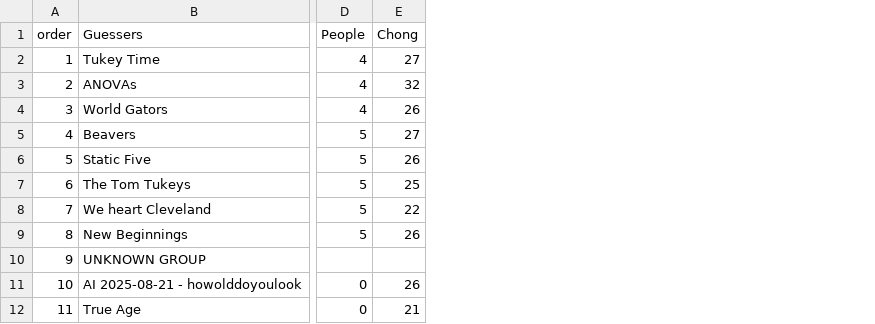
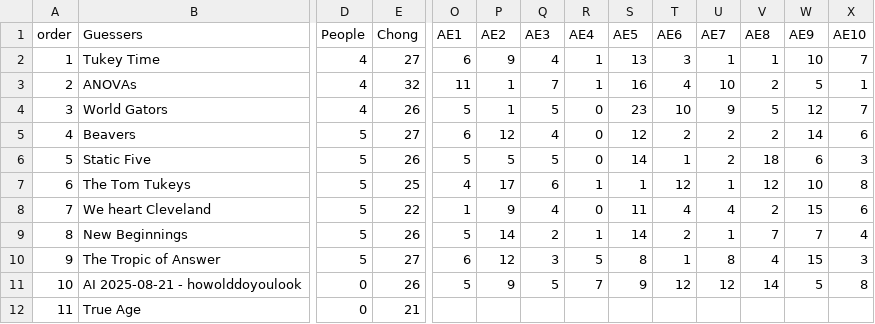
Before and after one commit to THOMASELOVE/431-data, a CSV file: data/ten-photos-by-group-2026.csv, drawn as a sheet; only a part is shown, gaps mark what is left out; the diff covers the shown part only; the diff names each change by its address in the sheet, - before the commit and + after, or states it on an @@ line.

Commit message:
Add files via upload

```diff
--- a/data/ten-photos-by-group-2026.csv
+++ b/data/ten-photos-by-group-2026.csv
+column O (AE1), rows 2-11: 6 | 11 | 5 | 6 | 5 | 4 | 1 | 5 | 6 | 5
+column P (AE2), rows 2-11: 9 | 1 | 1 | 12 | 5 | 17 | 9 | 14 | 12 | 9
+column Q (AE3), rows 2-11: 4 | 7 | 5 | 4 | 5 | 6 | 4 | 2 | 3 | 5
+column R (AE4), rows 2-11: 1 | 1 | 0 | 0 | 0 | 1 | 0 | 1 | 5 | 7
+column S (AE5), rows 2-11: 13 | 16 | 23 | 12 | 14 | 1 | 11 | 14 | 8 | 9
+column T (AE6), rows 2-11: 3 | 4 | 10 | 2 | 1 | 12 | 4 | 2 | 1 | 12
+column U (AE7), rows 2-11: 1 | 10 | 9 | 2 | 2 | 1 | 4 | 1 | 8 | 12
+column V (AE8), rows 2-11: 1 | 2 | 5 | 2 | 18 | 12 | 2 | 7 | 4 | 14
+column W (AE9), rows 2-11: 10 | 5 | 12 | 14 | 6 | 10 | 15 | 7 | 15 | 5
+column X (AE10), rows 2-11: 7 | 1 | 7 | 6 | 3 | 8 | 6 | 4 | 3 | 8
-B10 (Guessers): UNKNOWN GROUP
+B10 (Guessers): The Tropic of Answer
-D10 (People): (empty)
+D10 (People): 5
-E10 (Chong): (empty)
+E10 (Chong): 27
```
Also changed, not shown: 9 edited cells elsewhere in this file.
